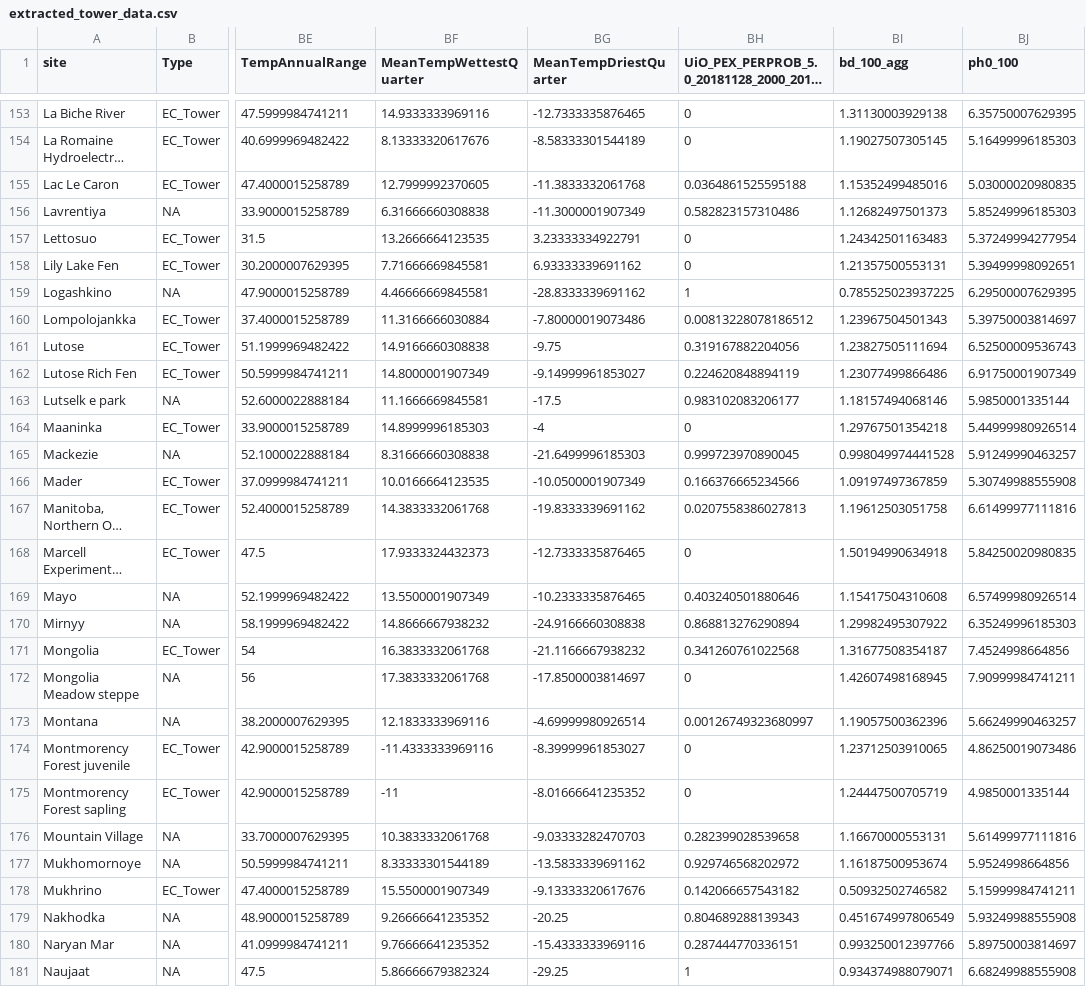
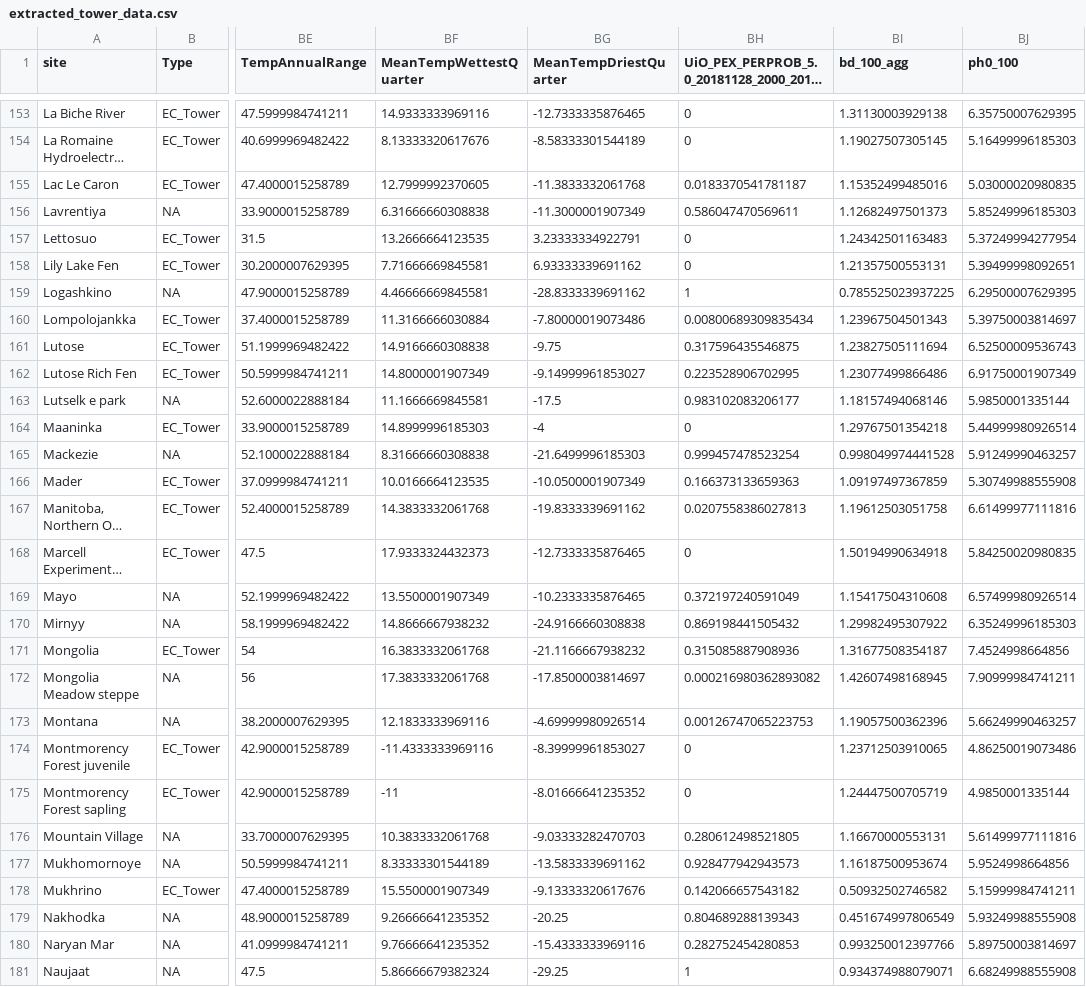
Before and after one commit to KAArndt/EC_rep, a CSV file: data/extracted_tower_data.csv, drawn as a sheet; only a part is shown, gaps mark what is left out; long unchanged cells end in …; the diff covers the shown part only; the diff names each change by its address in the sheet, - before the commit and + after, or states it on an @@ line.

Commit message:
updated original sheets

```diff
--- a/data/extracted_tower_data.csv
+++ b/data/extracted_tower_data.csv
-BH155: 0.0364861525595188
+BH155: 0.0183370541781187
-BH156: 0.582823157310486
+BH156: 0.586047470569611
-BH160: 0.00813228078186512
+BH160: 0.00800689309835434
-BH161: 0.319167882204056
+BH161: 0.317596435546875
-BH162: 0.224620848894119
+BH162: 0.223528906702995
-BH165: 0.999723970890045
+BH165: 0.999457478523254
-BH166: 0.166376665234566
+BH166: 0.166373133659363
-BH169: 0.403240501880646
+BH169: 0.372197240591049
-BH170: 0.868813276290894
+BH170: 0.869198441505432
-BH171: 0.341260761022568
+BH171: 0.315085887908936
-BH172: 0
+BH172: 0.000216980362893082
-BH173: 0.00126749323680997
+BH173: 0.00126747065223753
-BH176: 0.282399028539658
+BH176: 0.280612498521805
-BH177: 0.929746568202972
+BH177: 0.928477942943573
-BH180: 0.287444770336151
+BH180: 0.282752454280853
```
Also changed, not shown: 110 edited cells elsewhere in this file, 5 other files.
